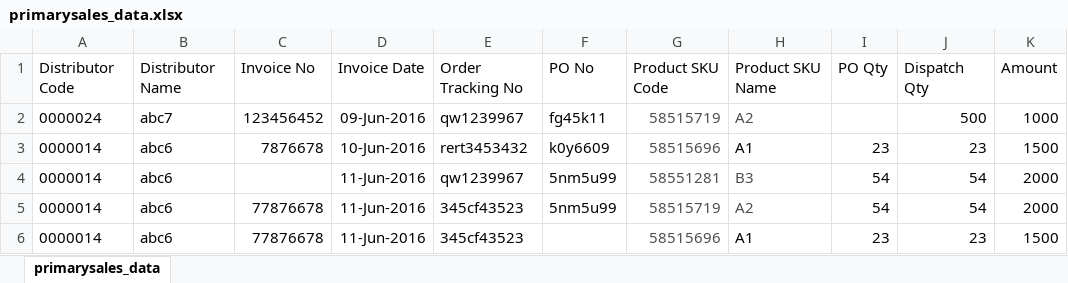
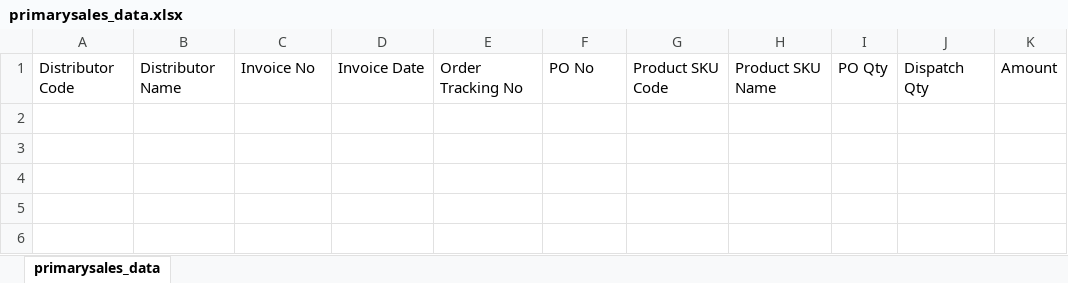
Before and after one commit to ummedji/open_re, an Excel workbook: public/assets/uploads/Uploads/primary_sales/primarysales_data.xlsx, sheet primarysales_data, drawn as a sheet; values as stored, in another font and other column widths than the file's, no borders; the diff names each change by its address in the sheet, - before the commit and + after, or states it on an @@ line.

```diff
--- a/public/assets/uploads/Uploads/primary_sales/primarysales_data.xlsx (sheet primarysales_data)
+++ b/public/assets/uploads/Uploads/primary_sales/primarysales_data.xlsx (sheet primarysales_data)
-row 2: 0000024 | abc7 | 123456452 | 09-Jun-2016 | qw1239967 | fg45k11 | 58515719 | A2 |  | 500 | 1000
-row 3: 0000014 | abc6 | 7876678 | 10-Jun-2016 | rert3453432 | k0y6609 | 58515696 | A1 | 23 | 23 | 1500
-row 4: 0000014 | abc6 |  | 11-Jun-2016 | qw1239967 | 5nm5u99 | 58551281 | B3 | 54 | 54 | 2000
-row 5: 0000014 | abc6 | 77876678 | 11-Jun-2016 | 345cf43523 | 5nm5u99 | 58515719 | A2 | 54 | 54 | 2000
-row 6: 0000014 | abc6 | 77876678 | 11-Jun-2016 | 345cf43523 |  | 58515696 | A1 | 23 | 23 | 1500
```
Also changed, not shown: public/assets/uploads/Uploads/company_current_stock/companycurrentstock_data.xlsx, public/assets/uploads/Uploads/credit_limit/creditlimit_data.xlsx, 20 other files.
